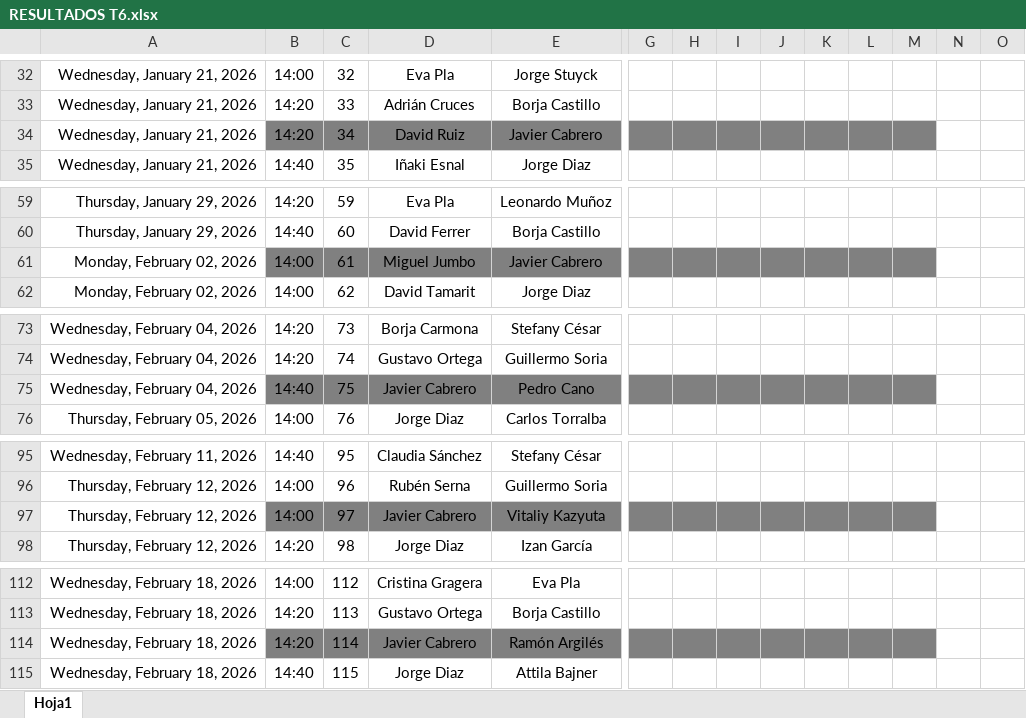
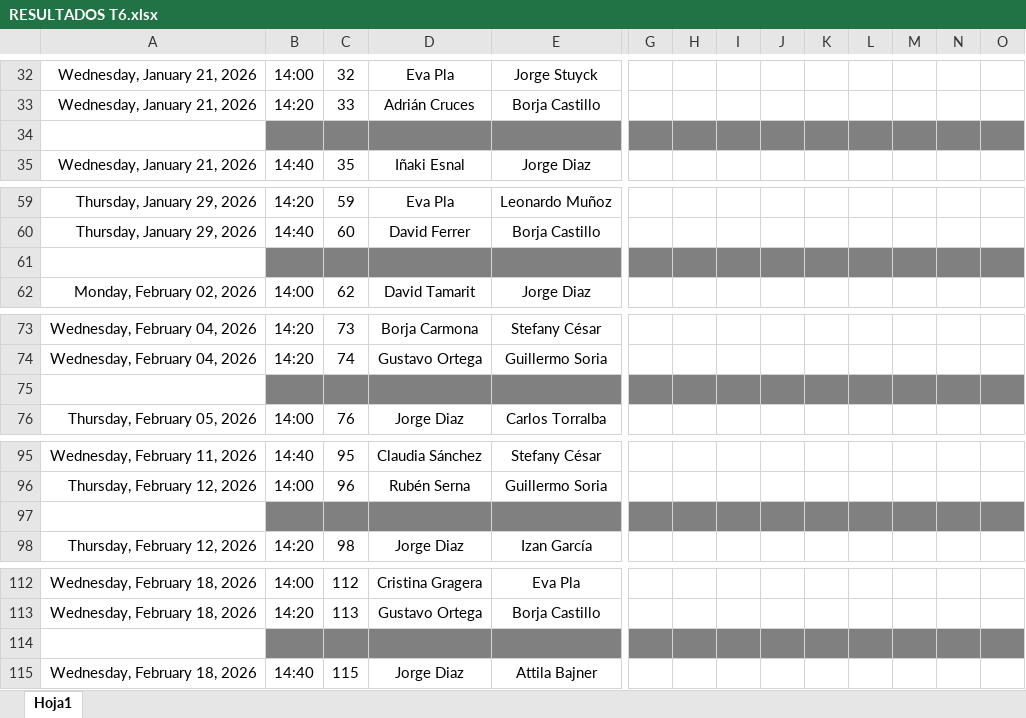
Before and after one commit to Ruseral84/pp_consulta, an Excel workbook: RESULTADOS T6.xlsx, sheet Hoja1, drawn as a sheet; only a part is shown, gaps mark what is left out; values as stored, in another font and other column widths than the file's, no borders; rows hold the shown columns only; the diff covers the shown part only; the diff names each change by its address in the sheet, - before the commit and + after, or states it on an @@ line.

```diff
--- a/RESULTADOS T6.xlsx (sheet Hoja1)
+++ b/RESULTADOS T6.xlsx (sheet Hoja1)
-row 34: Wednesday, January 21, 2026 | 14:20 | 34 | David Ruiz | Javier Cabrero
+row 34: (empty)
-N34:O34 fill: none
+N34:O34 fill: #808080
-row 61: Monday, February 02, 2026 | 14:00 | 61 | Miguel Jumbo | Javier Cabrero
+row 61: (empty)
-N61:O61 fill: none
+N61:O61 fill: #808080
-row 75: Wednesday, February 04, 2026 | 14:40 | 75 | Javier Cabrero | Pedro Cano
+row 75: (empty)
-N75:O75 fill: none
+N75:O75 fill: #808080
-row 97: Thursday, February 12, 2026 | 14:00 | 97 | Javier Cabrero | Vitaliy Kazyuta
+row 97: (empty)
-N97:O97 fill: none
+N97:O97 fill: #808080
-row 114: Wednesday, February 18, 2026 | 14:20 | 114 | Javier Cabrero | Ramón Argilés
+row 114: (empty)
-N114:O114 fill: none
+N114:O114 fill: #808080
```
Also changed, not shown: 52 edited cells and cell formats elsewhere in this sheet.
